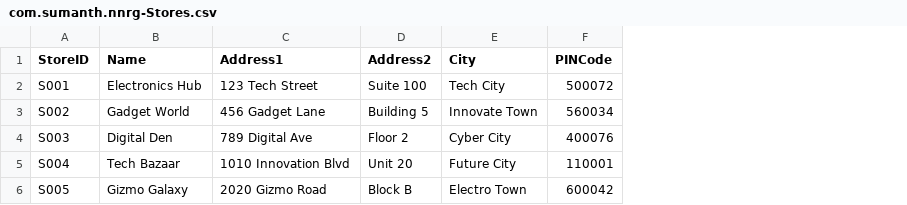
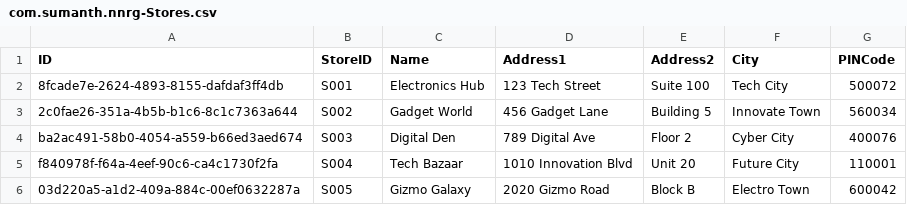
Before and after one commit to kotha32/DAY-1, a CSV file: db/data/com.sumanth.nnrg-Stores.csv, drawn as a sheet; the diff names each change by its address in the sheet, - before the commit and + after, or states it on an @@ line.

Commit message:
names are changed

```diff
--- a/db/data/com.sumanth.nnrg-Stores.csv
+++ b/db/data/com.sumanth.nnrg-Stores.csv
+column A (ID), rows 2-6: 8fcade7e-2624-4893-8155-dafdaf3ff4db | 2c0fae26-351a-4b5b-b1c6-8c1c7363a644 | ba2ac491-58b0-4054-a559-b66ed3aed674 | f840978f-f64a-4eef-90c6-ca4c1730f2fa | 03d220a5-a1d2-409a-884c-00ef0632287a
```
Also changed, not shown: db/data/com.sumanth.nnrg-Products.csv, 3 other files.
